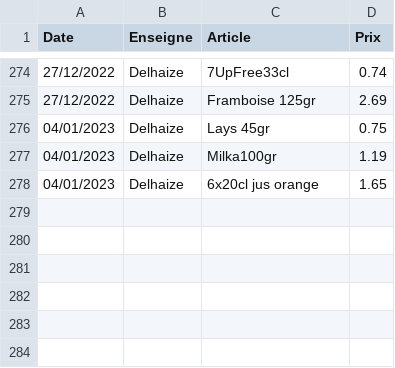
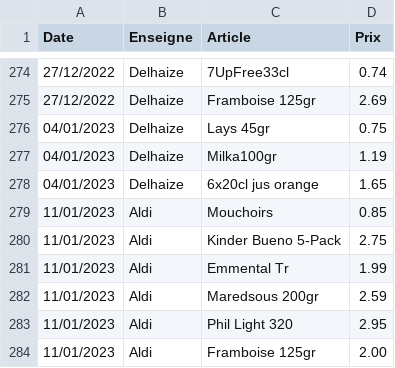
Before and after one commit to TuxStory/ComPrix, a CSV file: ArticlesData.csv, drawn as a sheet; only a part is shown, gaps mark what is left out; the diff names each change by its address in the sheet, - before the commit and + after, or states it on an @@ line.

```diff
--- a/ArticlesData.csv
+++ b/ArticlesData.csv
+row 279: 11/01/2023 | Aldi | Mouchoirs | 0.85
+row 280: 11/01/2023 | Aldi | Kinder Bueno 5-Pack | 2.75
+row 281: 11/01/2023 | Aldi | Emmental Tr | 1.99
+row 282: 11/01/2023 | Aldi | Maredsous 200gr | 2.59
+row 283: 11/01/2023 | Aldi | Phil Light 320 | 2.95
+row 284: 11/01/2023 | Aldi | Framboise 125gr | 2.00
```
Also changed, not shown: 1 other file.
